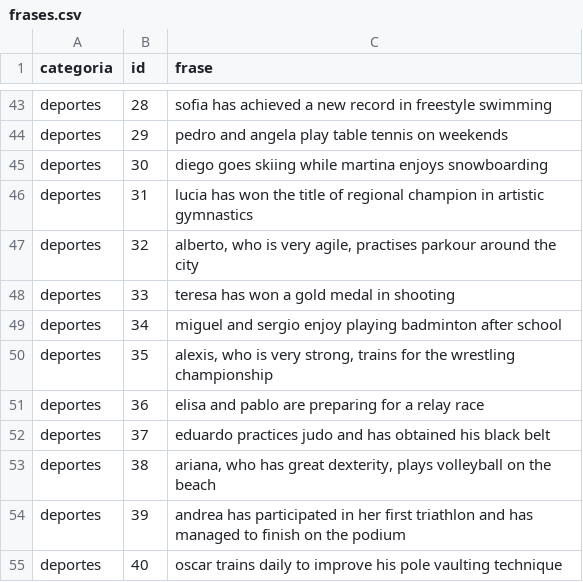
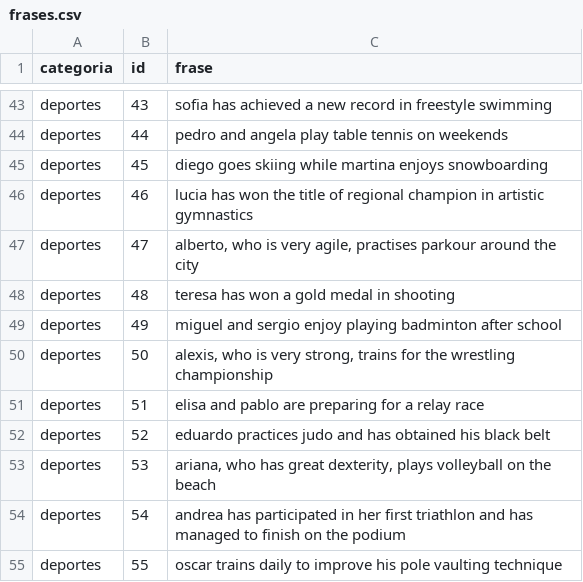
Before and after one commit to Jorgonre/PECL2_CRA, a CSV file: Practica2/frases.csv, drawn as a sheet; only a part is shown, gaps mark what is left out; the diff covers the shown part only; the diff names each change by its address in the sheet, - before the commit and + after, or states it on an @@ line.

```diff
--- a/Practica2/frases.csv
+++ b/Practica2/frases.csv
-B43 (id): 28
+B43 (id): 43
-B44 (id): 29
+B44 (id): 44
-B45 (id): 30
+B45 (id): 45
-B46 (id): 31
+B46 (id): 46
-B47 (id): 32
+B47 (id): 47
-B48 (id): 33
+B48 (id): 48
-B49 (id): 34
+B49 (id): 49
-B50 (id): 35
+B50 (id): 50
-B51 (id): 36
+B51 (id): 51
-B52 (id): 37
+B52 (id): 52
-B53 (id): 38
+B53 (id): 53
-B54 (id): 39
+B54 (id): 54
-B55 (id): 40
+B55 (id): 55
```
Also changed, not shown: 27 edited cells elsewhere in this file, 5 other files.
